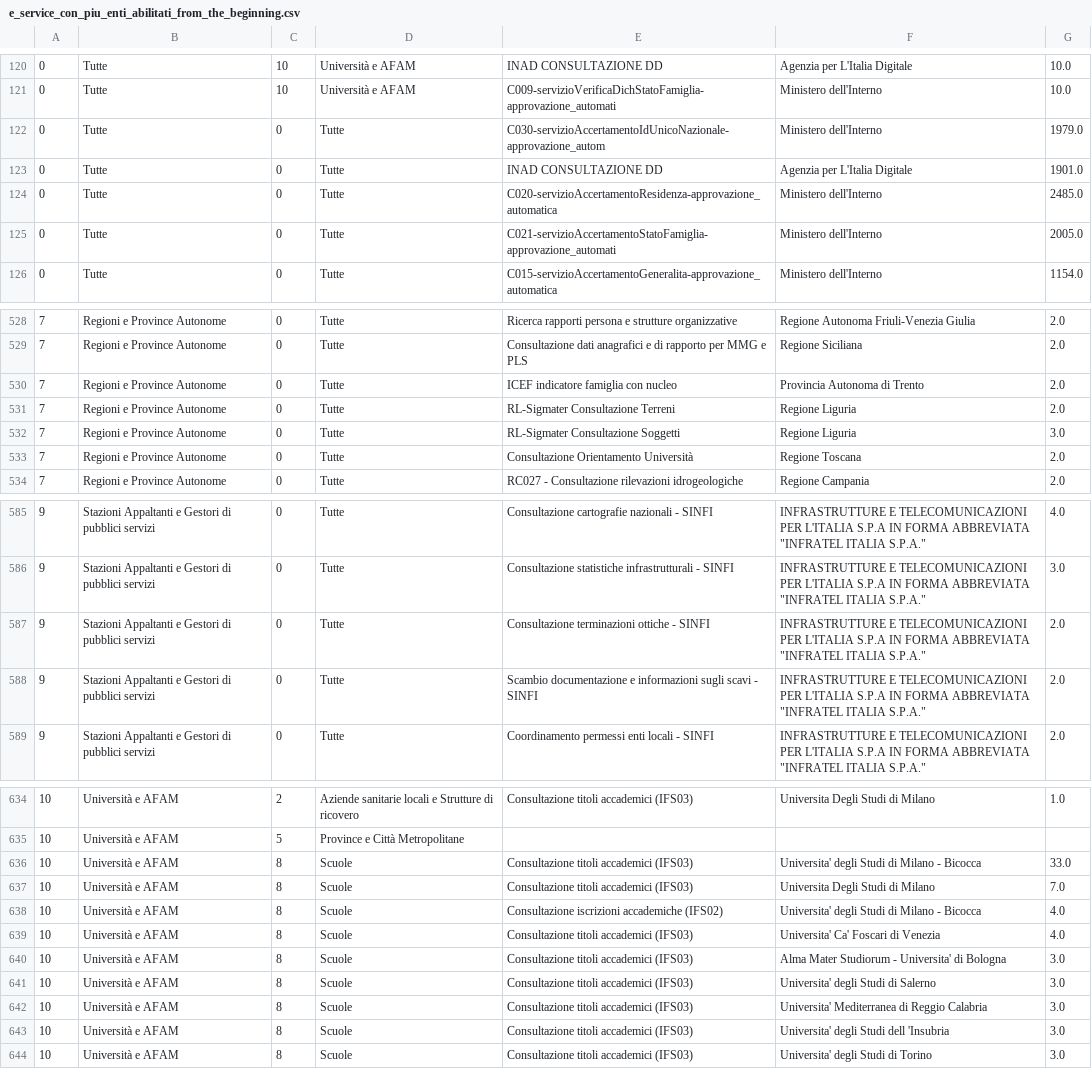
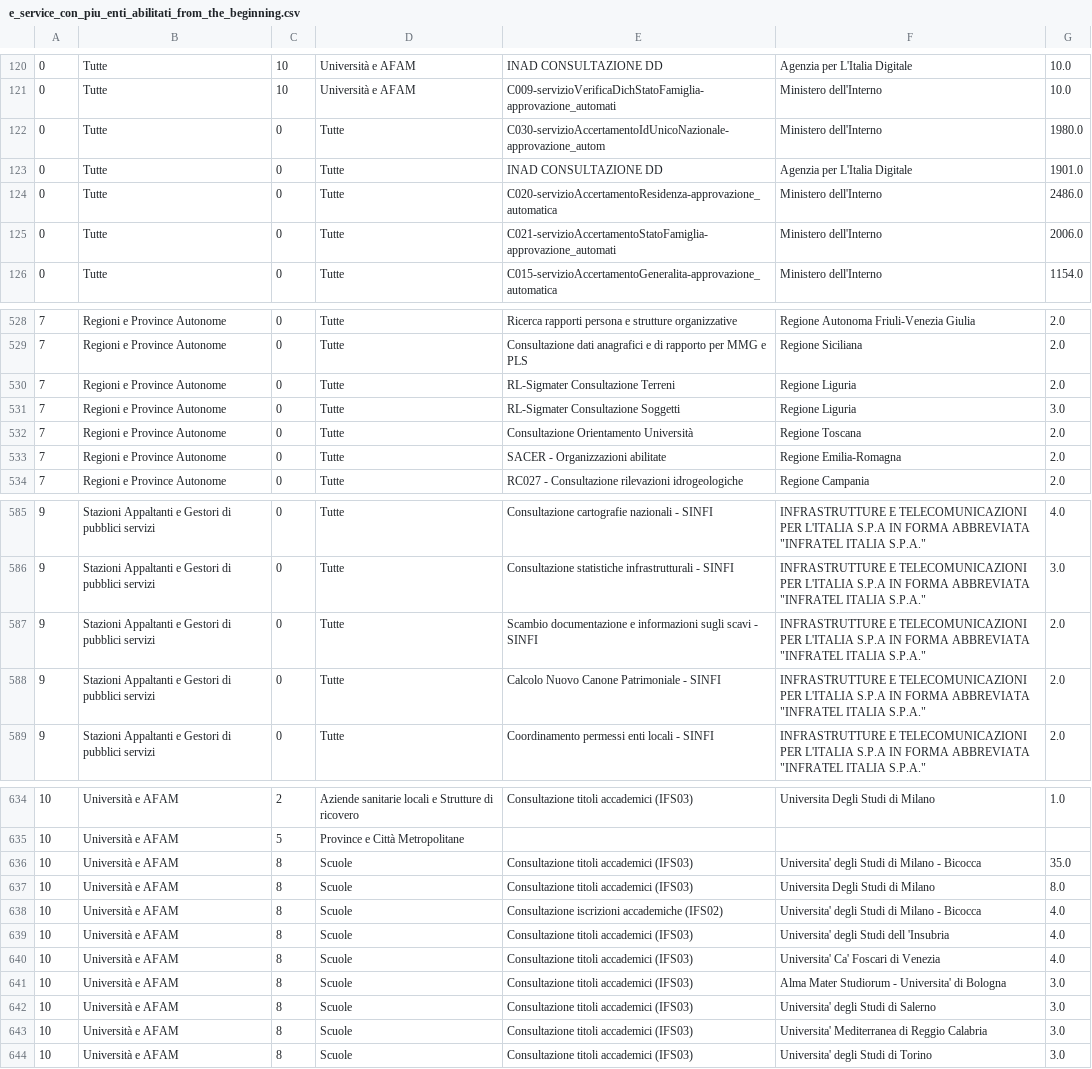
Before and after one commit to italia/pdnd-opendata, a CSV file: data/e_service_con_piu_enti_abilitati_from_the_beginning.csv, drawn as a sheet; only a part is shown, gaps mark what is left out; removed rows and columns are numbered as before the commit, all else as after; the diff covers the shown part only; the diff names each change by its address in the sheet, - before the commit and + after, or states it on an @@ line.

```diff
--- a/data/e_service_con_piu_enti_abilitati_from_the_beginning.csv
+++ b/data/e_service_con_piu_enti_abilitati_from_the_beginning.csv
-G122: 1979.0
+G122: 1980.0
-G124: 2485.0
+G124: 2486.0
-G125: 2005.0
+G125: 2006.0
-row 530: 7 | Regioni e Province Autonome | 0 | Tutte | ICEF indicatore famiglia con nucleo | Provincia Autonoma di Trento | 2.0
+row 533: 7 | Regioni e Province Autonome | 0 | Tutte | SACER - Organizzazioni abilitate | Regione Emilia-Romagna | 2.0
-row 587: 9 | Stazioni Appaltanti e Gestori di pubblici servizi | 0 | Tutte | Consultazione terminazioni ottiche - SINFI | INFRASTRUTTURE E TELECOMUNICAZIONI PER L'ITALIA S.P.A IN FORMA ABBREVIATA "INFRATEL ITALIA S.P.A." | 2.0
+row 588: 9 | Stazioni Appaltanti e Gestori di pubblici servizi | 0 | Tutte | Calcolo Nuovo Canone Patrimoniale - SINFI | INFRASTRUTTURE E TELECOMUNICAZIONI PER L'ITALIA S.P.A IN FORMA ABBREVIATA "INFRATEL ITALIA S.P.A." | 2.0
-G636: 33.0
+G636: 35.0
-G637: 7.0
+G637: 8.0
+row 639: 10 | Università e AFAM | 8 | Scuole | Consultazione titoli accademici (IFS03) | Universita' degli Studi dell 'Insubria | 4.0
-row 643: 10 | Università e AFAM | 8 | Scuole | Consultazione titoli accademici (IFS03) | Universita' degli Studi dell 'Insubria | 3.0
```
Also changed, not shown: 4 added rows, 4 removed rows and 20 edited cells elsewhere in this file.
